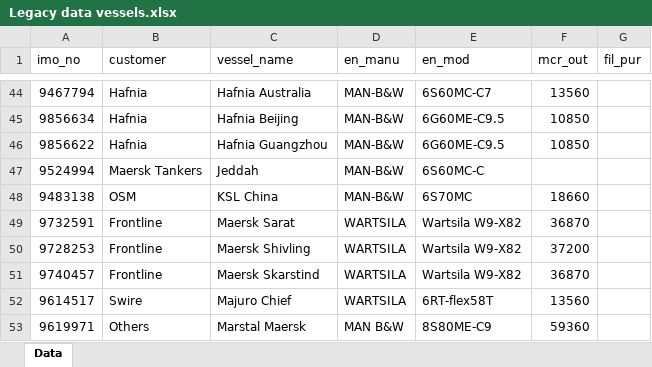
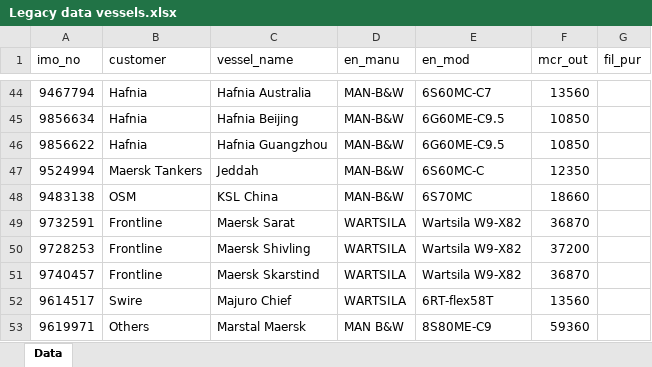
Before and after one commit to andersebusk/Feedback_report_generator, an Excel workbook: Legacy data vessels.xlsx, sheet Data, drawn as a sheet; only a part is shown, gaps mark what is left out; values as stored, in another font and other column widths than the file's, no borders; the diff names each change by its address in the sheet, - before the commit and + after, or states it on an @@ line.

Commit message:
more data

```diff
--- a/Legacy data vessels.xlsx (sheet Data)
+++ b/Legacy data vessels.xlsx (sheet Data)
-F47 (mcr_out): (empty)
+F47 (mcr_out): 12350
```
